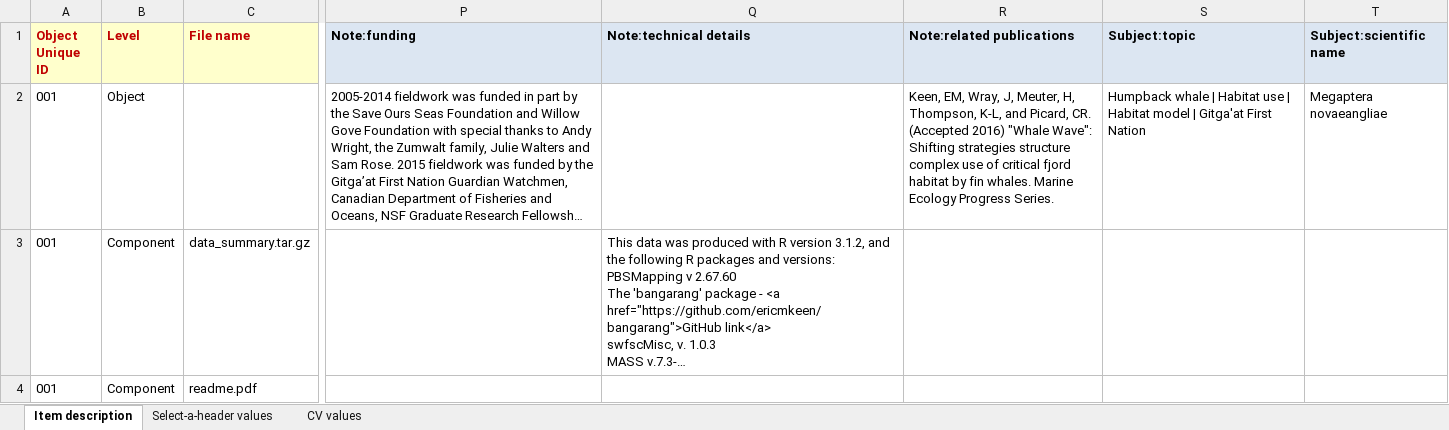
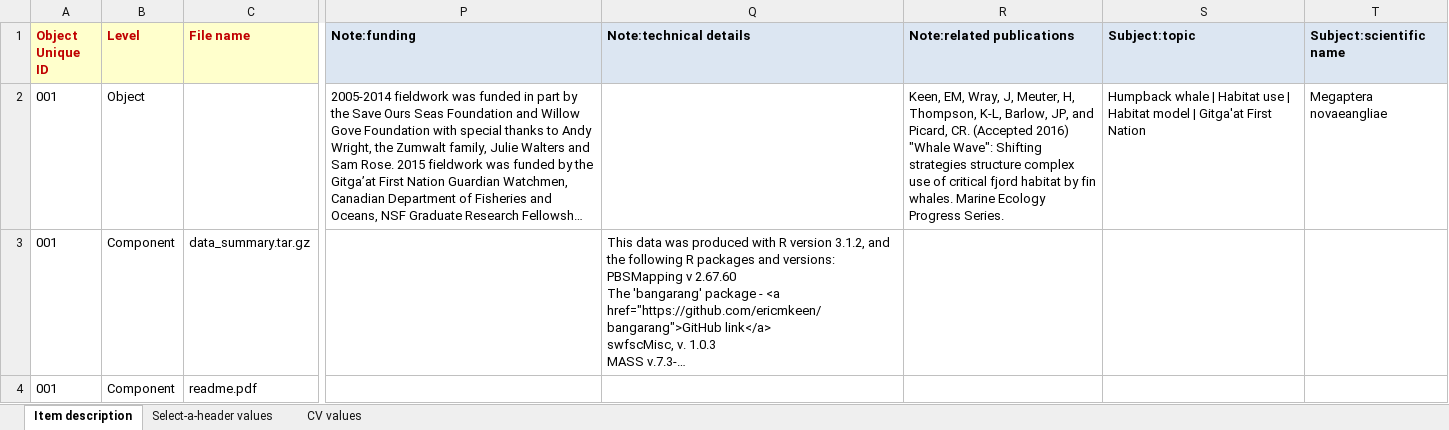
Before and after one commit to remerjohnson/historical-domm, an Excel workbook: whale-wave/OLR/standard_input_whale_wave.xlsx, sheet Item description, drawn as a sheet; only a part is shown, gaps mark what is left out; long unchanged cells end in …; values as stored, in another font and other column widths than the file's, no borders; the diff names each change by its address in the sheet, - before the commit and + after, or states it on an @@ line.

```diff
--- a/whale-wave/OLR/standard_input_whale_wave.xlsx (sheet Item description)
+++ b/whale-wave/OLR/standard_input_whale_wave.xlsx (sheet Item description)
-R2 (Note:related publications): …Thompson, K-L, and Picard,…
+R2 (Note:related publications): …Thompson, K-L, Barlow, JP, and Picard,…
```
Also changed, not shown: whale-wave/CLR/CLR_whale_wave.xlsx.
